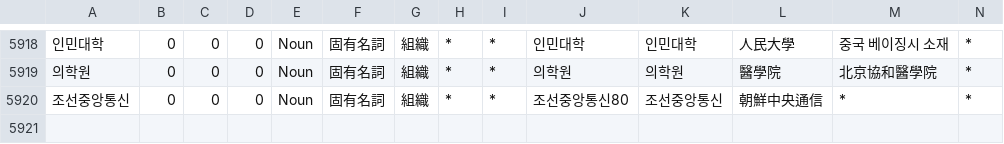
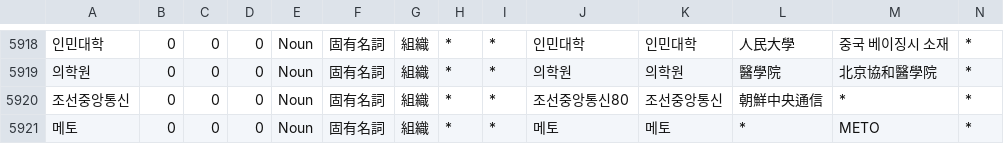
Before and after one commit to okikirmui/nkhandic, a CSV file: seed/Noun.supplement.org.csv, drawn as a sheet; only a part is shown, gaps mark what is left out; rows hold the shown columns only; the diff names each change by its address in the sheet, - before the commit and + after, or states it on an @@ line.

```diff
--- a/seed/Noun.supplement.org.csv
+++ b/seed/Noun.supplement.org.csv
+row 5921: 메토 | 0 | 0 | 0 | Noun | 固有名詞 | 組織 | * | * | 메토 | 메토 | * | METO | *
```
Also changed, not shown: seed/Adjective.supplement.csv, seed/Noun.supplement.name.csv, 2 other files.
